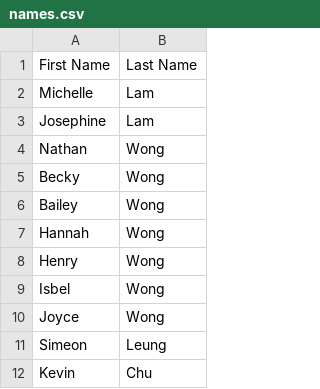
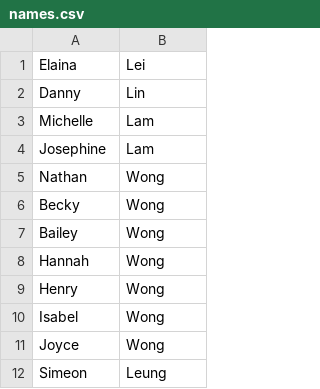
Before and after one commit to landolin93/wedding-trivia, a CSV file: names.csv, drawn as a sheet; only a part is shown; the shorter side is filled out with more unchanged rows.

Commit message:
Update names.csv

```diff
--- a/names.csv
+++ b/names.csv
@@ -1,2 +1,3 @@
-First Name,Last Name
+Elaina,Lei
+Danny,Lin
 Michelle,Lam
@@ -8,3 +9,3 @@ Hannah,Wong
 Henry,Wong
-Isbel,Wong
+Isabel,Wong
 Joyce,Wong
```
